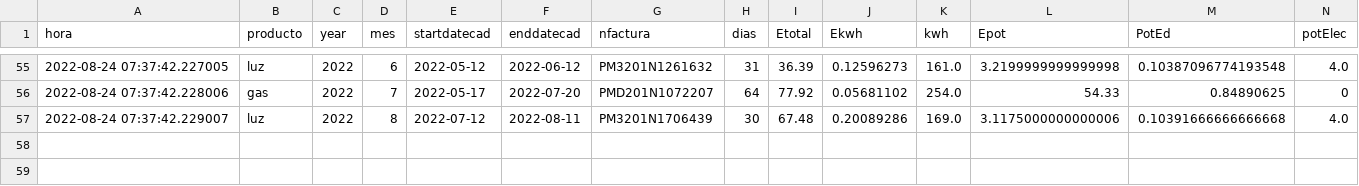
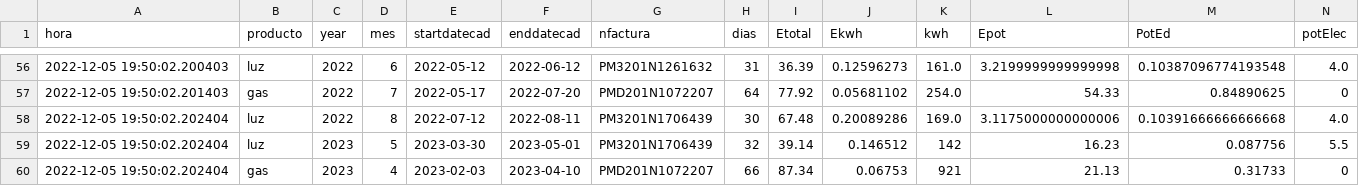
Before and after one commit to aiken88/CSV, a CSV file: facturas.csv, drawn as a sheet; only a part is shown, gaps mark what is left out; the diff covers the shown part only.

```diff
--- a/facturas.csv
+++ b/facturas.csv
@@ -55,3 +56,5 @@ hora;producto;year;mes;startdatecad;enddatecad;nfactura;dias;Etotal;Ekwh;kwh;Epo
-2022-08-24 07:37:42.227005;luz;2022;6;2022-05-12;2022-06-12;PM3201N1261632;31;36.39;0.12596273;161.0;3.2199999999999998;0.10387096774193548;4.0
-2022-08-24 07:37:42.228006;gas;2022;7;2022-05-17;2022-07-20;PMD201N1072207;64;77.92;0.05681102;254.0;54.33;0.84890625;0
-2022-08-24 07:37:42.229007;luz;2022;8;2022-07-12;2022-08-11;PM3201N1706439;30;67.48;0.20089286;169.0;3.1175000000000006;0.10391666666666668;4.0
+2022-12-05 19:50:02.200403;luz;2022;6;2022-05-12;2022-06-12;PM3201N1261632;31;36.39;0.12596273;161.0;3.2199999999999998;0.10387096774193548;4.0
+2022-12-05 19:50:02.201403;gas;2022;7;2022-05-17;2022-07-20;PMD201N1072207;64;77.92;0.05681102;254.0;54.33;0.84890625;0
+2022-12-05 19:50:02.202404;luz;2022;8;2022-07-12;2022-08-11;PM3201N1706439;30;67.48;0.20089286;169.0;3.1175000000000006;0.10391666666666668;4.0
+2022-12-05 19:50:02.202404;luz;2023;5;2023-03-30;2023-05-01;PM3201N1706439;32;39.14;0.146512;142;16.23;0.087756;5.5
+2022-12-05 19:50:02.202404;gas;2023;4;2023-02-03;2023-04-10;PMD201N1072207;66;87.34;0.06753;921;21.13;0.31733;0
```
Also changed, not shown: 1 added row and 53 edited cells elsewhere in this file, 1 other file.
